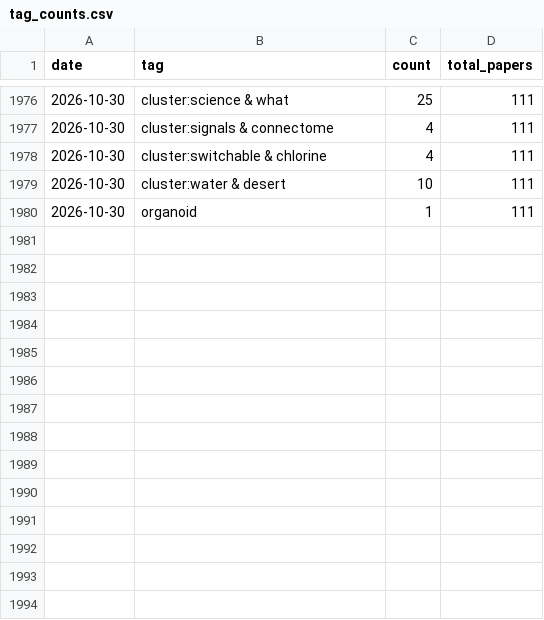
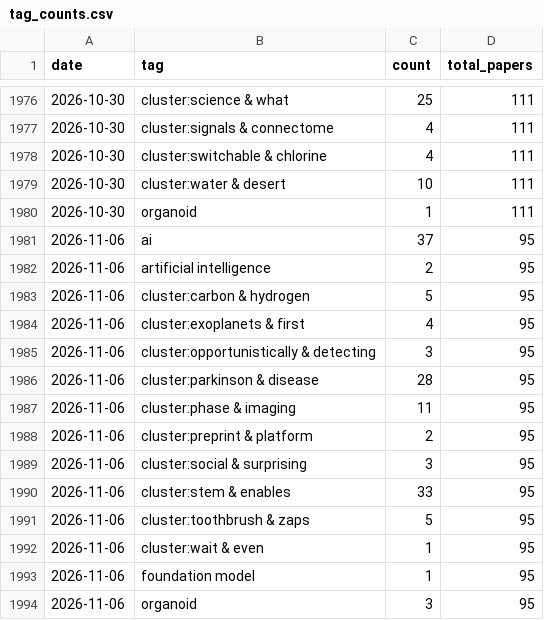
Before and after one commit to sbwilson91/ResearchAssistants_SBW, a CSV file: journal_digest/trends/tag_counts.csv, drawn as a sheet; only a part is shown, gaps mark what is left out.

```diff
--- a/journal_digest/trends/tag_counts.csv
+++ b/journal_digest/trends/tag_counts.csv
@@ -1980 +1980,15 @@ date,tag,count,total_papers
 2026-10-30,organoid,1,111
+2026-11-06,ai,37,95
+2026-11-06,artificial intelligence,2,95
+2026-11-06,cluster:carbon & hydrogen,5,95
+2026-11-06,cluster:exoplanets & first,4,95
+2026-11-06,cluster:opportunistically & detecting,3,95
+2026-11-06,cluster:parkinson & disease,28,95
+2026-11-06,cluster:phase & imaging,11,95
+2026-11-06,cluster:preprint & platform,2,95
+2026-11-06,cluster:social & surprising,3,95
+2026-11-06,cluster:stem & enables,33,95
+2026-11-06,cluster:toothbrush & zaps,5,95
+2026-11-06,cluster:wait & even,1,95
+2026-11-06,foundation model,1,95
+2026-11-06,organoid,3,95
```
Also changed, not shown: 3 other files.
